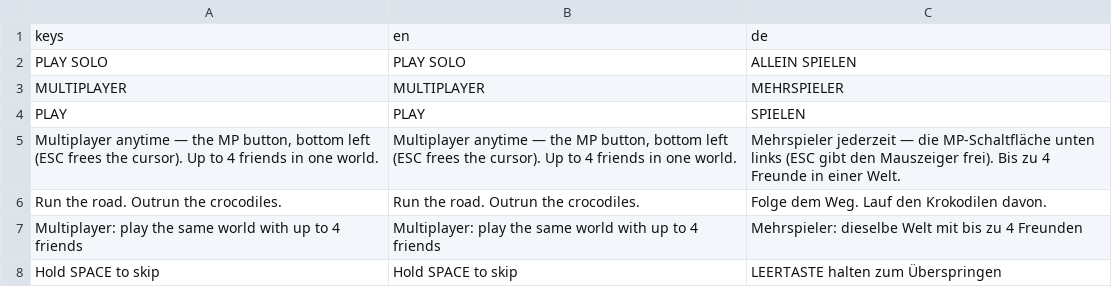
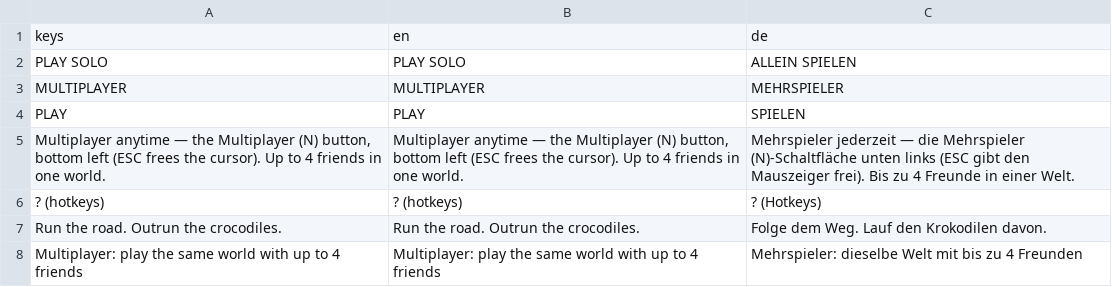
Before and after one commit to korjavin/godot-test1, a CSV file: assets/translations/ui.csv, drawn as a sheet; only a part is shown; the shorter side is filled out with more unchanged rows.

Commit message:
bead godot-test1-0h4: always-visible '? (hotkeys)' hint chip + k4l minors
The help card lists every key but nothing on the HUD says it exists: one
small chip bottom-right reading '? (hotkeys)' (scripts/help_hint.gd, node in
main.tscn), BONE on INK_RAISED via HudTheme only, FOCUS_NONE +
MOUSE_FILTER_STOP on the chip, Godot-owned bottom-right anchors with a
HudTheme margin, hidden on touch sessions, opening the card through the same
toggle() the ? / F1 keys use (group + has_method). help_selfcheck covers
anchors, corner overlap, the shipped-signal click path, and touch-hiding.

k4l minors carried from review round 2: the Ctrl+D arm releases every action
the event matches (non-QWERTY D labels no longer leave a bound action
stuck; probe in voice_selfcheck with physical W); the start card hint names
the 'Multiplayer (N)' button (csv en/de + intro assert).

Full glob 51/51 rc=0 ok=1 scripterr=0; every new assertion mutation-tested
RED then restored byte-identical.

```diff
--- a/assets/translations/ui.csv
+++ b/assets/translations/ui.csv
@@ -4,3 +4,4 @@ keys,en,de
 "PLAY","PLAY","SPIELEN"
-"Multiplayer anytime — the MP button, bottom left (ESC frees the cursor). Up to 4 friends in one world.","Multiplayer anytime — the MP button, bottom left (ESC frees the cursor). Up to 4 friends in one world.","Mehrspieler jederzeit — die MP-Schaltfläche unten links (ESC gibt den Mauszeiger frei). Bis zu 4 Freunde in einer Welt."
+"Multiplayer anytime — the Multiplayer (N) button, bottom left (ESC frees the cursor). Up to 4 friends in one world.","Multiplayer anytime — the Multiplayer (N) button, bottom left (ESC frees the cursor). Up to 4 friends in one world.","Mehrspieler jederzeit — die Mehrspieler (N)-Schaltfläche unten links (ESC gibt den Mauszeiger frei). Bis zu 4 Freunde in einer Welt."
+"? (hotkeys)","? (hotkeys)","? (Hotkeys)"
 "Run the road. Outrun the crocodiles.","Run the road. Outrun the crocodiles.","Folge dem Weg. Lauf den Krokodilen davon."
```
Also changed, not shown: 10 other files.
